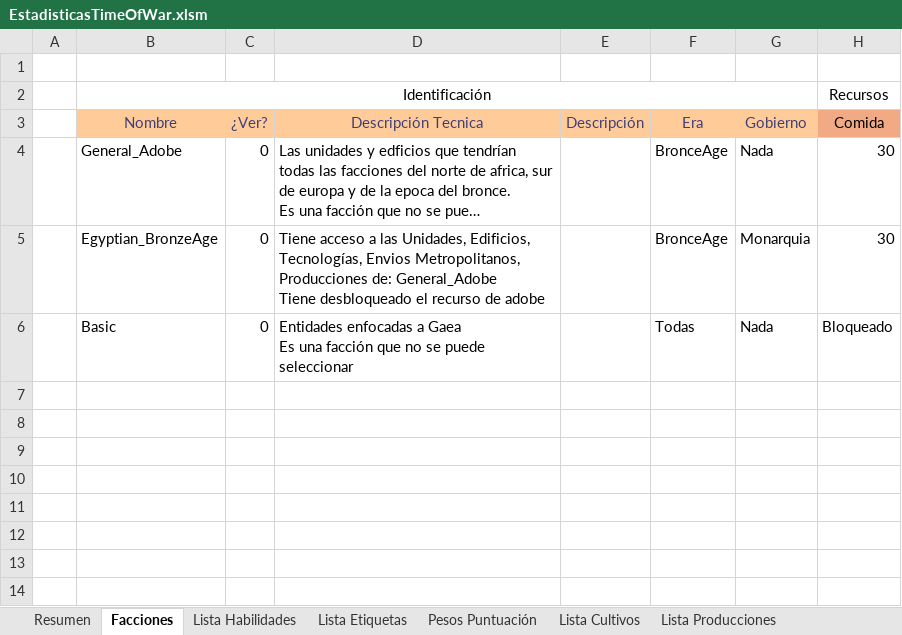
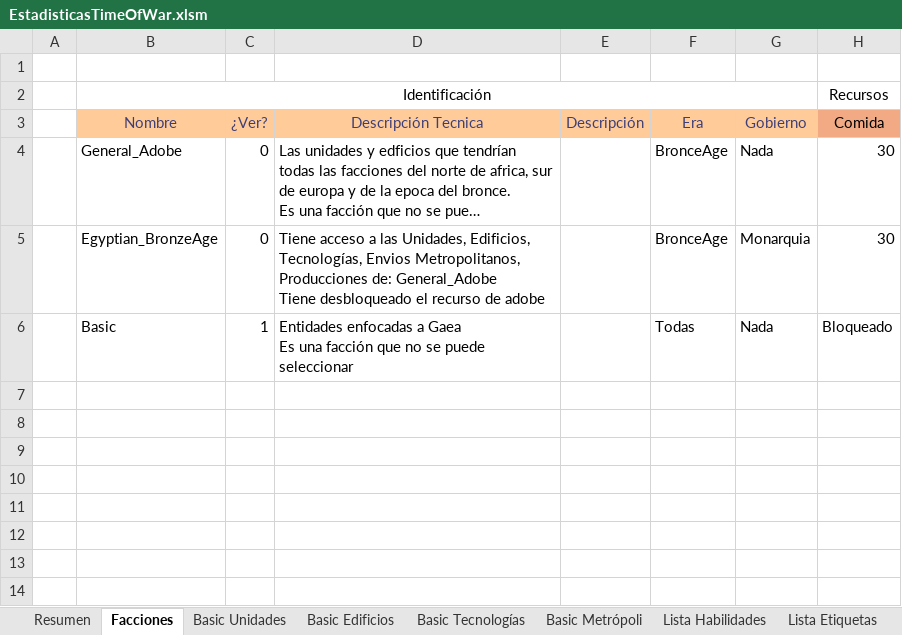
Before and after one commit to Maquiavelo925/Time-Of-War, an Excel workbook: EstadisticasTimeOfWar.xlsm, sheet Facciones, drawn as a sheet; only a part is shown; long unchanged cells end in …; values as stored, in another font and other column widths than the file's, no borders; the diff names each change by its address in the sheet, - before the commit and + after, or states it on an @@ line.

```diff
--- a/EstadisticasTimeOfWar.xlsm (sheet Facciones)
+++ b/EstadisticasTimeOfWar.xlsm (sheet Facciones)
@@ sheet tab unhidden: Basic Unidades @@
@@ sheet tab unhidden: Basic Edificios @@
@@ sheet tab unhidden: Basic Tecnologías @@
@@ sheet tab unhidden: Basic Metrópoli @@
-C6: 0
+C6: 1
```
Also changed, not shown: sheet Resumen, formulas that keep their value, hidden cells.
